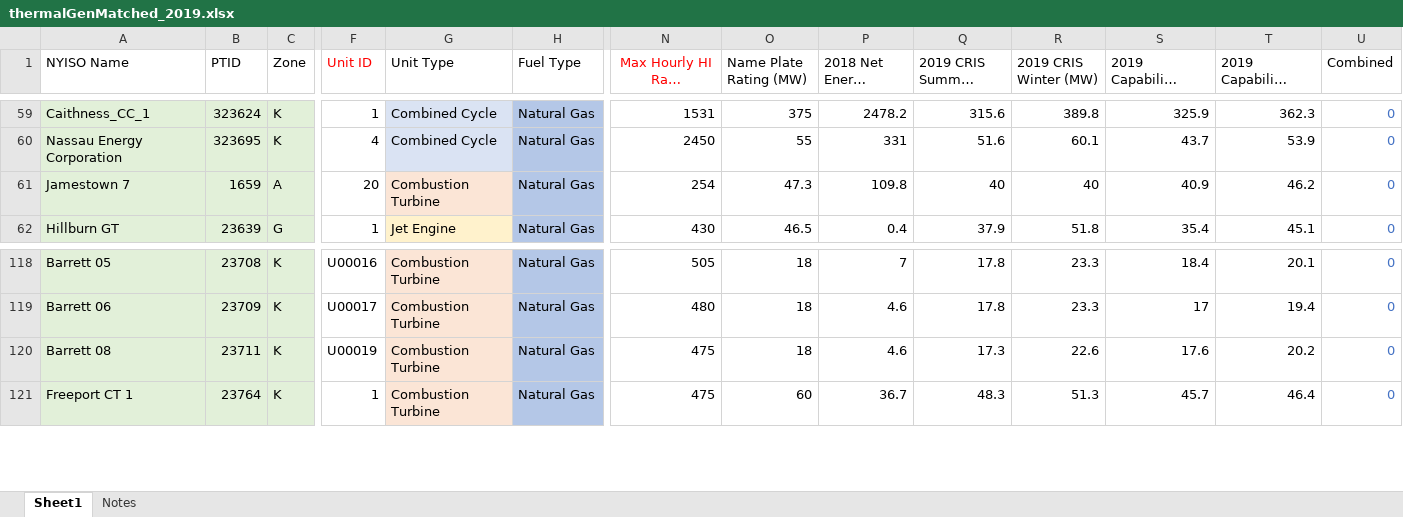
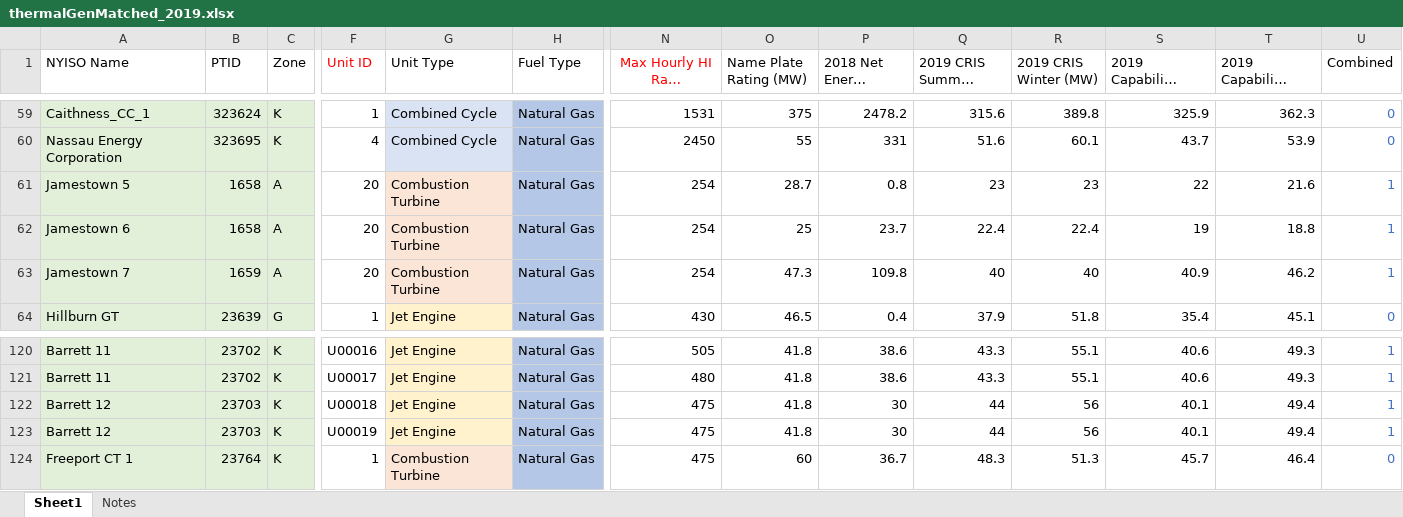
Before and after one commit to Vivienne16/Baseline-powergrid-model-for-NY, an Excel workbook: Data/thermalGenMatched_2019.xlsx, sheet Sheet1, drawn as a sheet; only a part is shown, gaps mark what is left out; long unchanged cells end in …; values as stored, in another font and other column widths than the file's, no borders; addresses are those after the commit; rows hold the shown columns only; the diff covers the shown part only; the diff names each change by its address in the sheet, - before the commit and + after, or states it on an @@ line.

```diff
--- a/Data/thermalGenMatched_2019.xlsx (sheet Sheet1)
+++ b/Data/thermalGenMatched_2019.xlsx (sheet Sheet1)
+row 61: Jamestown 5 | 1658 | A | 20 | Combustion Turbine | Natural Gas | 254 | 28.7 | 0.8 | 23 | 23 | 22 | 21.6 | 1
+row 62: Jamestown 6 | 1658 | A | 20 | Combustion Turbine | Natural Gas | 254 | 25 | 23.7 | 22.4 | 22.4 | 19 | 18.8 | 1
-U63 (Combined): 0
+U63 (Combined): 1
-A120 (NYISO Name): Barrett 05
+A120 (NYISO Name): Barrett 11
-B120 (PTID): 23708
+B120 (PTID): 23702
-G120:G121 (Unit Type): Combustion Turbine
+G120:G121 (Unit Type): Jet Engine
-O120:O121 (Name Plate Rating (MW)): 18
+O120:O121 (Name Plate Rating (MW)): 41.8
-P120 (2018 Net Energy (GWh)): 7
+P120 (2018 Net Energy (GWh)): 38.6
-Q120:Q121 (2019 CRIS Summer (MW)): 17.8
+Q120:Q121 (2019 CRIS Summer (MW)): 43.3
-R120:R121 (2019 CRIS Winter (MW)): 23.3
+R120:R121 (2019 CRIS Winter (MW)): 55.1
-S120 (2019 Capability Summer (MW)): 18.4
+S120 (2019 Capability Summer (MW)): 40.6
-T120 (2019 Capability Winter (MW)): 20.1
+T120 (2019 Capability Winter (MW)): 49.3
-U120:U121 (Combined): 0
+U120:U121 (Combined): 1
-A121 (NYISO Name): Barrett 06
+A121 (NYISO Name): Barrett 11
-B121 (PTID): 23709
+B121 (PTID): 23702
-P121 (2018 Net Energy (GWh)): 4.6
+P121 (2018 Net Energy (GWh)): 38.6
-S121 (2019 Capability Summer (MW)): 17
+S121 (2019 Capability Summer (MW)): 40.6
-T121 (2019 Capability Winter (MW)): 19.4
+T121 (2019 Capability Winter (MW)): 49.3
+row 122: Barrett 12 | 23703 | K | U00018 | Jet Engine | Natural Gas | 475 | 41.8 | 30 | 44 | 56 | 40.1 | 49.4 | 1
-A123 (NYISO Name): Barrett 08
+A123 (NYISO Name): Barrett 12
-B123 (PTID): 23711
+B123 (PTID): 23703
-G123 (Unit Type): Combustion Turbine
+G123 (Unit Type): Jet Engine
-O123 (Name Plate Rating (MW)): 18
+O123 (Name Plate Rating (MW)): 41.8
-P123 (2018 Net Energy (GWh)): 4.6
+P123 (2018 Net Energy (GWh)): 30
-Q123 (2019 CRIS Summer (MW)): 17.3
+Q123 (2019 CRIS Summer (MW)): 44
-R123 (2019 CRIS Winter (MW)): 22.6
+R123 (2019 CRIS Winter (MW)): 56
-S123 (2019 Capability Summer (MW)): 17.6
+S123 (2019 Capability Summer (MW)): 40.1
-T123 (2019 Capability Winter (MW)): 20.2
+T123 (2019 Capability Winter (MW)): 49.4
-U123 (Combined): 0
+U123 (Combined): 1
```
Also changed, not shown: 40 edited cells elsewhere in this sheet, 30 other files.
